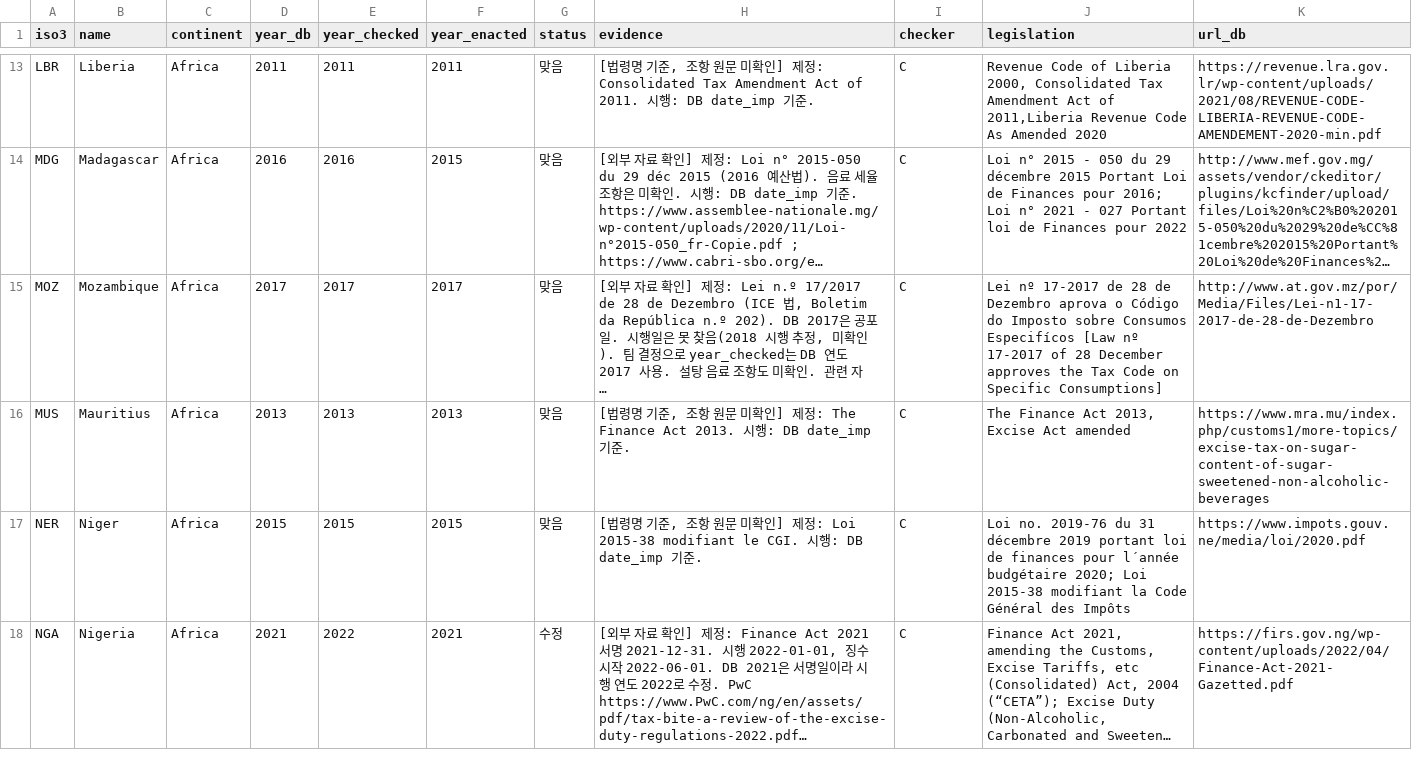
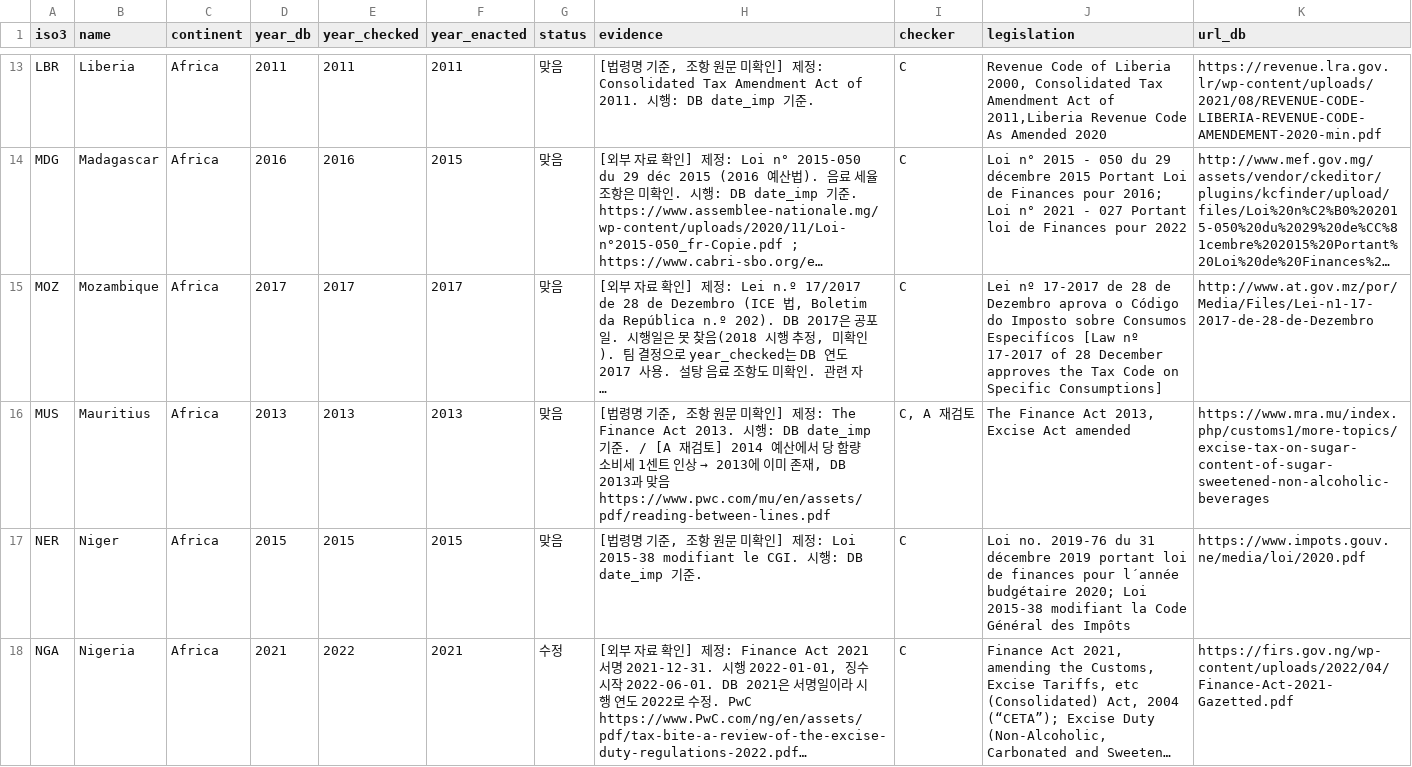
Before and after one commit to seoyeong-cho/SNS-team-project, a CSV file: layers/income/year_check_C.csv, drawn as a sheet; only a part is shown, gaps mark what is left out; long unchanged cells end in …; the diff covers the shown part only; the diff names each change by its address in the sheet, - before the commit and + after, or states it on an @@ line.

```diff
--- a/layers/income/year_check_C.csv
+++ b/layers/income/year_check_C.csv
@@ H16 (evidence): …date_imp 기준. → …date_imp 기준. / [A 재검토] 2014 예산에서 당 함량 소비세 1센트 인상 → 2013에 이미 존재, DB 2013과 맞음 https://www.pwc.com/mu/en/assets/pdf/reading-between-lines.pdf @@
-I16 (checker): C
+I16 (checker): C, A 재검토
```
Also changed, not shown: 36 edited cells elsewhere in this file.
